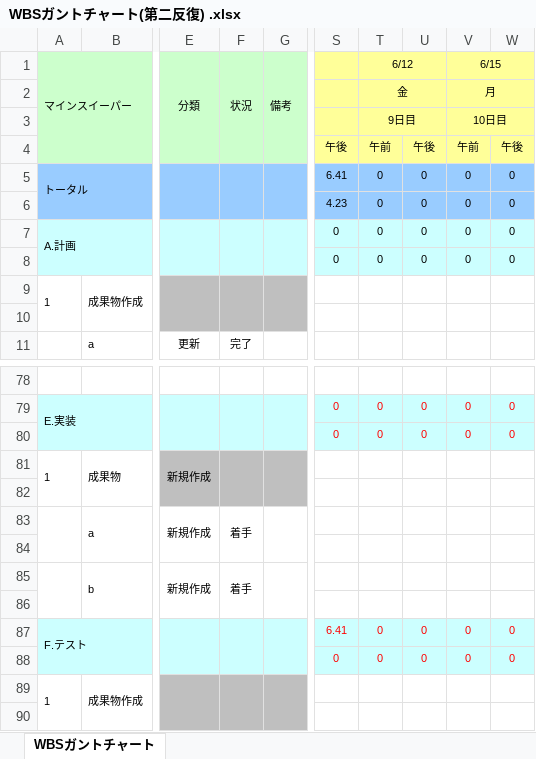
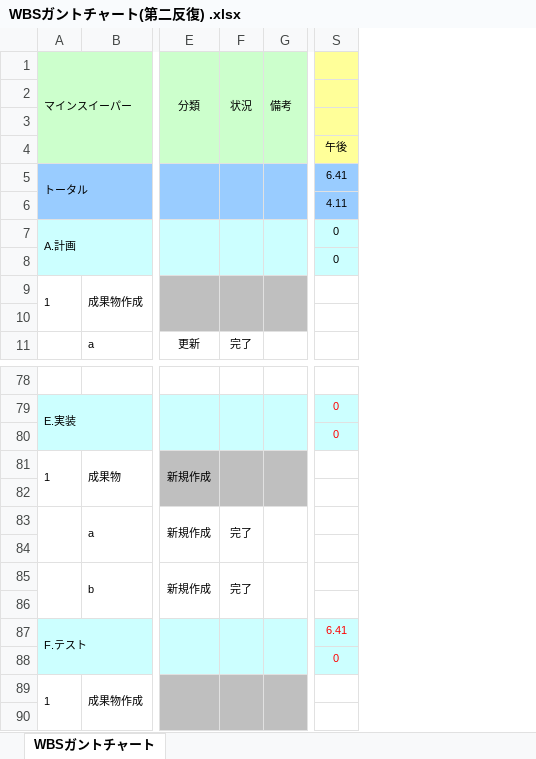
Before and after one commit to Yuma-Hamasaki/zero1_newProject, an Excel workbook: 00_mamagement/WBSガントチャート(第二反復) .xlsx, sheet WBSガントチャート, drawn as a sheet; only a part is shown, gaps mark what is left out; values as stored, in another font and other column widths than the file's, no borders; charts and pictures and conditional formats not drawn; removed rows and columns are numbered as before the commit, all else as after; the diff covers the shown part only; the diff names each change by its address in the sheet, - before the commit and + after, or states it on an @@ line.

```diff
--- a/00_mamagement/WBSガントチャート(第二反復) .xlsx (sheet WBSガントチャート)
+++ b/00_mamagement/WBSガントチャート(第二反復) .xlsx (sheet WBSガントチャート)
-column T (6/12), rows 2-8: 金 | 9日目 | 午前 | 0 | 0 | 0 | 0; rows 79-88: 0 | 0 |  |  |  |  |  |  | 0 | 0
-column U, rows 4-8: 午後 | 0 | 0 | 0 | 0; rows 79-88: 0 | 0 |  |  |  |  |  |  | 0 | 0
-column V (6/15), rows 2-8: 月 | 10日目 | 午前 | 0 | 0 | 0 | 0; rows 79-88: 0 | 0 |  |  |  |  |  |  | 0 | 0
-column W, rows 4-8: 午後 | 0 | 0 | 0 | 0; rows 79-88: 0 | 0 |  |  |  |  |  |  | 0 | 0
-S6: 4.23
+S6: 4.11
-F83 (状況): 着手
+F83 (状況): 完了
-F85 (状況): 着手
+F85 (状況): 完了
```
Also changed, not shown: 1 added row, 1 removed row and 13 edited cells elsewhere in this sheet, formulas that keep their value.
